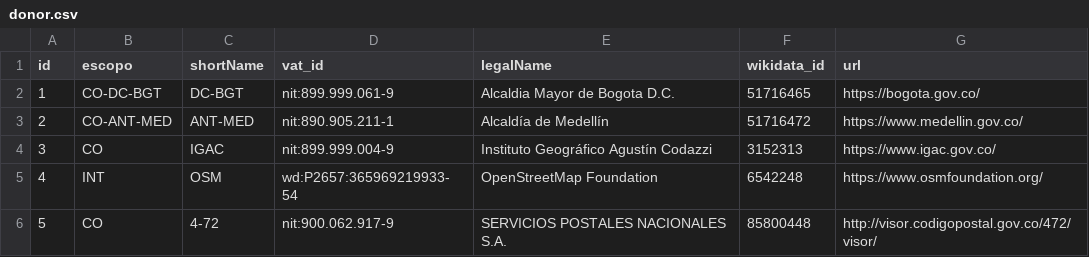
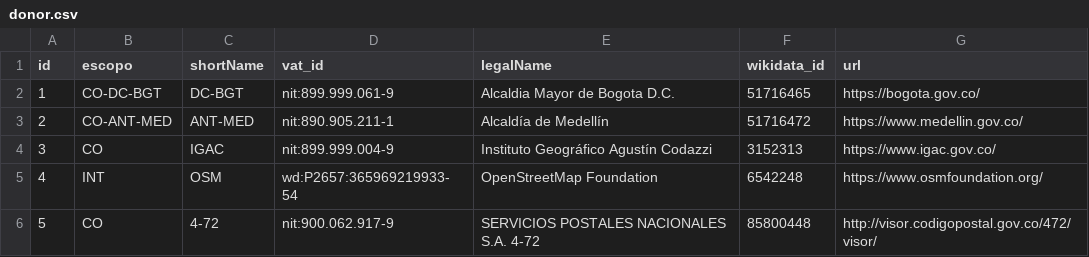
Before and after one commit to digital-guard/preserv-CO, a CSV file: data/donor.csv, drawn as a sheet.

Commit message:
Update donor.csv

```diff
--- a/data/donor.csv
+++ b/data/donor.csv
@@ -5,2 +5,2 @@ id,escopo,shortName,vat_id,legalName,wikidata_id,url
 4,INT,OSM,wd:P2657:365969219933-54,OpenStreetMap Foundation,6542248,https://www.osmfoundation.org/
-5,CO,4-72,nit:900.062.917-9,SERVICIOS POSTALES NACIONALES S.A.,85800448,http://visor.codigopostal.gov.co/472/visor/
+5,CO,4-72,nit:900.062.917-9,SERVICIOS POSTALES NACIONALES S.A. 4-72,85800448,http://visor.codigopostal.gov.co/472/visor/
```
